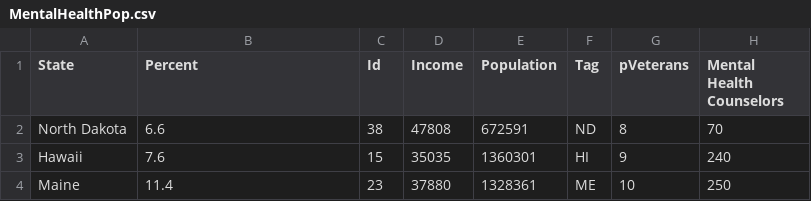
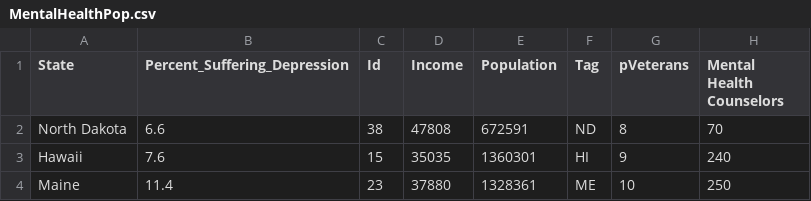
Before and after one commit to LillyanPan/Data-HP, a CSV file: client/data/MentalHealthPop.csv, drawn as a sheet; only a part is shown; the diff names each change by its address in the sheet, - before the commit and + after, or states it on an @@ line.

```diff
--- a/client/data/MentalHealthPop.csv
+++ b/client/data/MentalHealthPop.csv
-B1: Percent
+B1: Percent_Suffering_Depression
```
Also changed, not shown: client/data/KinderImmun.csv, 5 other files.
